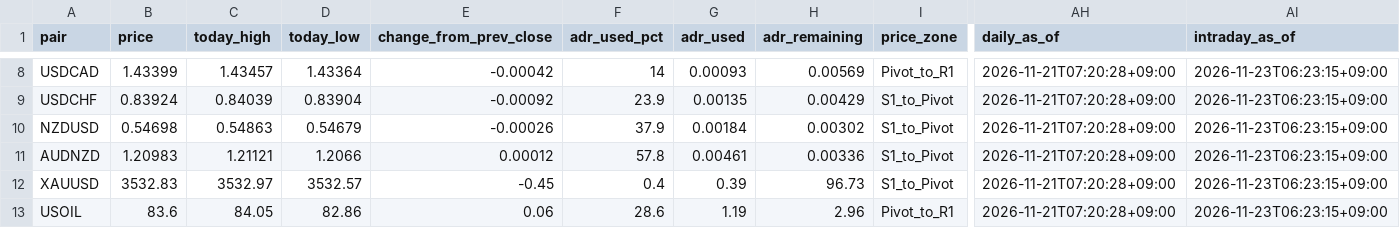
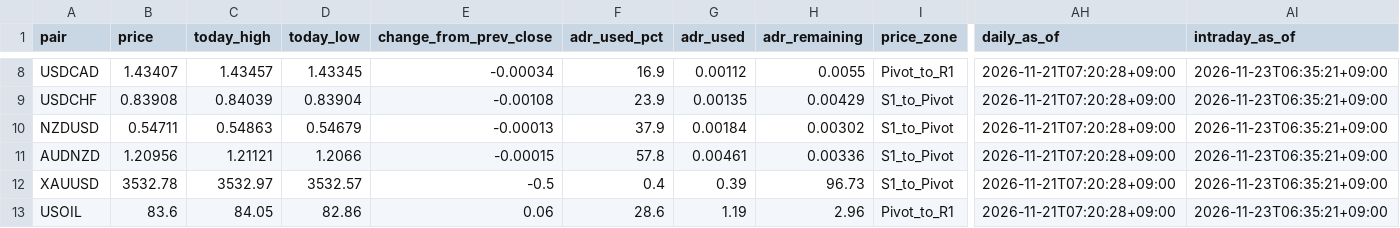
Before and after one commit to MFlab-inc/FXDaily-Levels, a CSV file: data/feed.csv, drawn as a sheet; only a part is shown, gaps mark what is left out; the diff covers the shown part only; the diff names each change by its address in the sheet, - before the commit and + after, or states it on an @@ line.

```diff
--- a/data/feed.csv
+++ b/data/feed.csv
-B8 (price): 1.43399
+B8 (price): 1.43407
-D8 (today_low): 1.43364
+D8 (today_low): 1.43345
-E8 (change_from_prev_close): -0.00042
+E8 (change_from_prev_close): -0.00034
-F8 (adr_used_pct): 14
+F8 (adr_used_pct): 16.9
-G8 (adr_used): 0.00093
+G8 (adr_used): 0.00112
-H8 (adr_remaining): 0.00569
+H8 (adr_remaining): 0.0055
-AI8:AI13 (intraday_as_of): 2026-11-23T06:23:15+09:00
+AI8:AI13 (intraday_as_of): 2026-11-23T06:35:21+09:00
-B9 (price): 0.83924
+B9 (price): 0.83908
-E9 (change_from_prev_close): -0.00092
+E9 (change_from_prev_close): -0.00108
-B10 (price): 0.54698
+B10 (price): 0.54711
-E10 (change_from_prev_close): -0.00026
+E10 (change_from_prev_close): -0.00013
-B11 (price): 1.20983
+B11 (price): 1.20956
-E11 (change_from_prev_close): 0.00012
+E11 (change_from_prev_close): -0.00015
-B12 (price): 3532.83
+B12 (price): 3532.78
-E12 (change_from_prev_close): -0.45
+E12 (change_from_prev_close): -0.5
```
Also changed, not shown: 35 edited cells elsewhere in this file, 6 other files.
